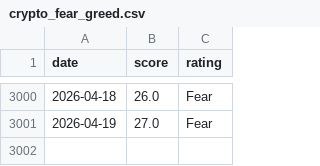
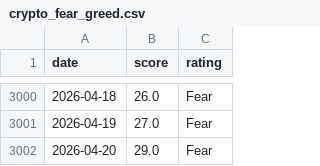
Before and after one commit to MarnoPrinsloo/FG-Index-US_Market-Crypto, a CSV file: data/crypto_fear_greed.csv, drawn as a sheet; only a part is shown, gaps mark what is left out; the diff names each change by its address in the sheet, - before the commit and + after, or states it on an @@ line.

```diff
--- a/data/crypto_fear_greed.csv
+++ b/data/crypto_fear_greed.csv
+row 3002: 2026-04-20 | 29.0 | Fear
```
